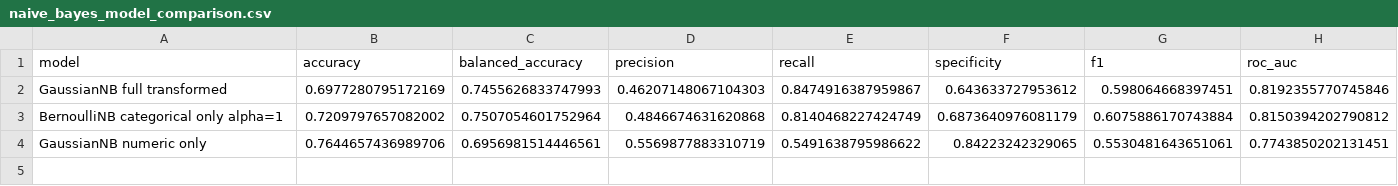
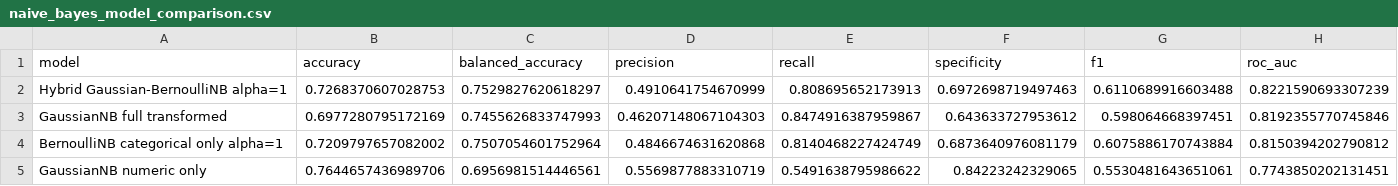
Before and after one commit to shakaarlatief/telco-customer-churn-classification, a CSV file: reports/tables/naive_bayes_model_comparison.csv, drawn as a sheet; only a part is shown; rows hold the shown columns only; the diff names each change by its address in the sheet, - before the commit and + after, or states it on an @@ line.

Commit message:
Revise naive Bayes section with hybrid model

```diff
--- a/reports/tables/naive_bayes_model_comparison.csv
+++ b/reports/tables/naive_bayes_model_comparison.csv
+row 2: Hybrid Gaussian-BernoulliNB alpha=1 | 0.7268370607028753 | 0.7529827620618297 | 0.4910641754670999 | 0.808695652173913 | 0.6972698719497463 | 0.6110689916603488 | 0.8221590693307239
```
Also changed, not shown: reports/tables/naive_bayes_threshold_results.csv, 10 other files.
